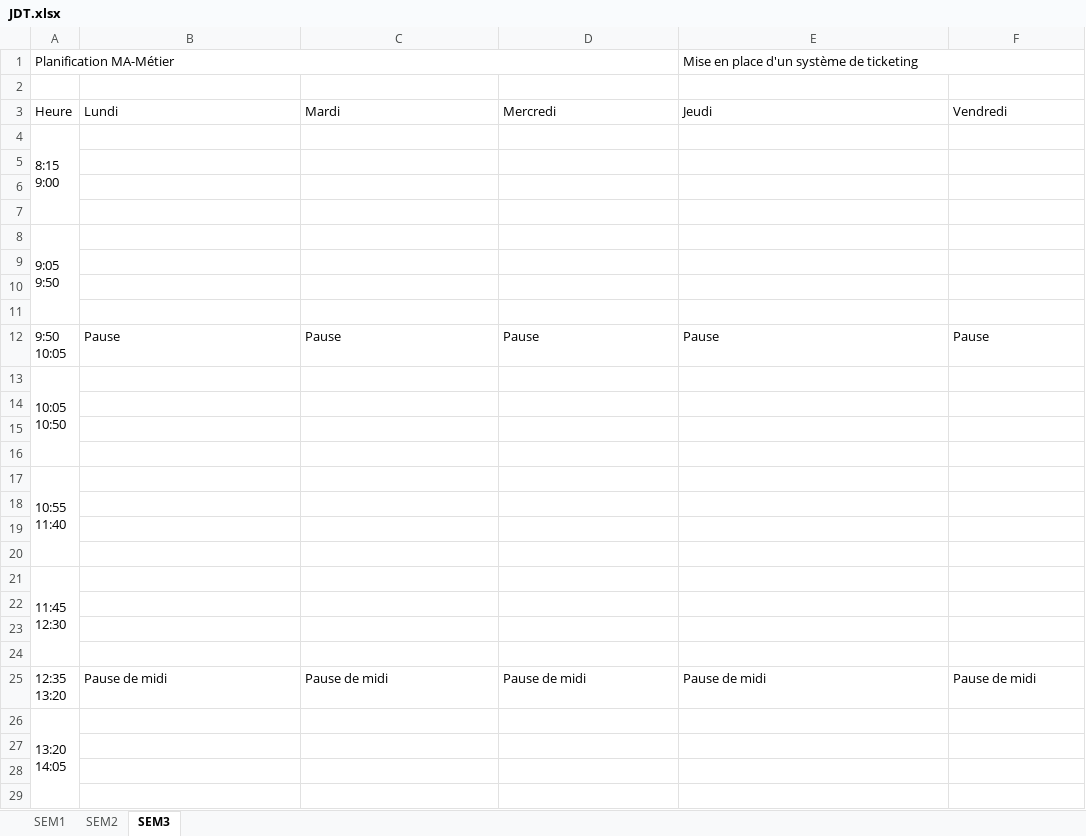
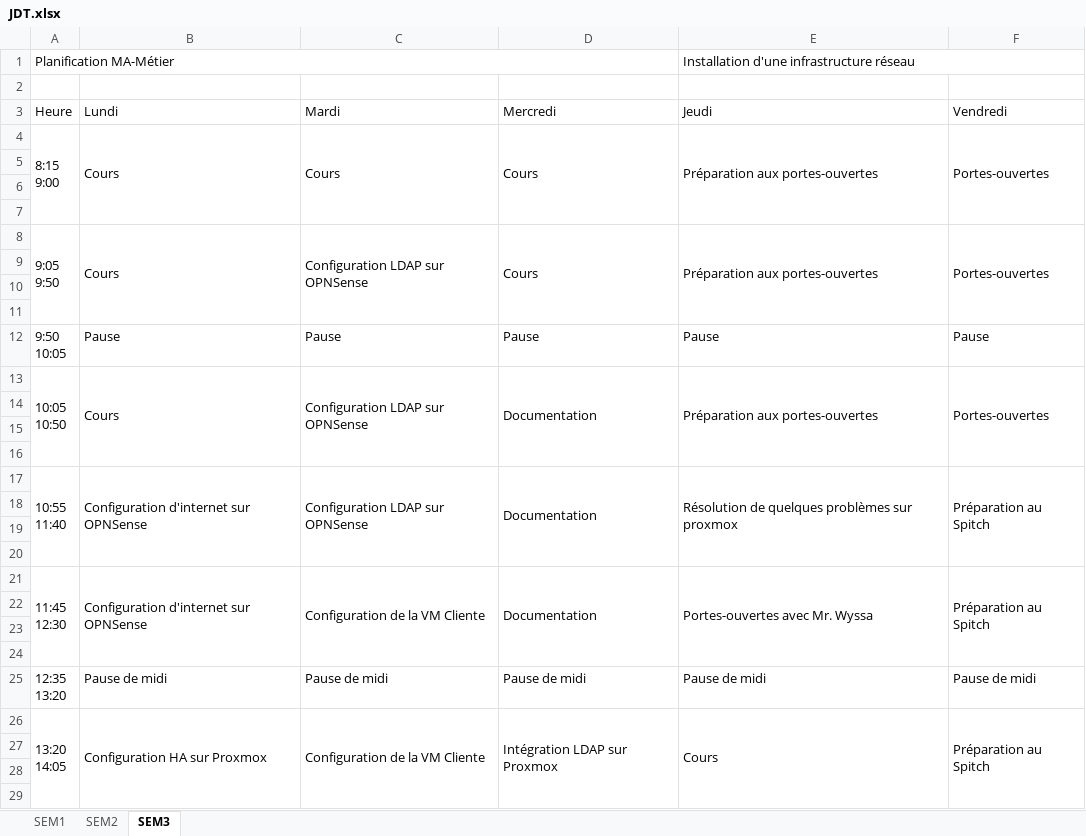
Before and after one commit to PS45HVT/MA-METIER, an Excel workbook: utilities/JournalDeTravail/JDT.xlsx, sheet SEM3, drawn as a sheet; only a part is shown; values as stored, in another font and other column widths than the file's, no cell formats; removed rows and columns are numbered as before the commit, all else as after; ↵ is a line break in a cell; the diff covers the shown part only; the diff names each change by its address in the sheet, - before the commit and + after, or states it on an @@ line.

```diff
--- a/utilities/JournalDeTravail/JDT.xlsx (sheet SEM3)
+++ b/utilities/JournalDeTravail/JDT.xlsx (sheet SEM3)
-E1 (Jeudi): Mise en place d'un système de ticketing
+E1 (Jeudi): Installation d'une infrastructure réseau
-row 4: 8:15 ↵ 9:00
+row 4: 8:15 ↵ 9:00 | Cours | Cours | Cours | Préparation aux portes-ouvertes | Portes-ouvertes
-row 8: 9:05 ↵ 9:50
+row 8: 9:05 ↵ 9:50 | Cours | Configuration LDAP sur OPNSense | Cours | Préparation aux portes-ouvertes | Portes-ouvertes
-row 13: 10:05 ↵ 10:50
+row 13: 10:05 ↵ 10:50 | Cours | Configuration LDAP sur OPNSense | Documentation | Préparation aux portes-ouvertes | Portes-ouvertes
-row 17: 10:55 ↵ 11:40
+row 17: 10:55 ↵ 11:40 | Configuration d'internet sur OPNSense | Configuration LDAP sur OPNSense | Documentation | Résolution de quelques problèmes sur proxmox | Préparation au Spitch
-row 21: 11:45 ↵ 12:30
+row 21: 11:45 ↵ 12:30 | Configuration d'internet sur OPNSense | Configuration de la VM Cliente | Documentation | Portes-ouvertes avec Mr. Wyssa | Préparation au Spitch
-row 26: 13:20 ↵ 14:05
+row 26: 13:20 ↵ 14:05 | Configuration HA sur Proxmox | Configuration de la VM Cliente | Intégration LDAP sur Proxmox | Cours | Préparation au Spitch
```
Also changed, not shown: 3 added rows and 3 removed rows elsewhere in this sheet, sheet SEM2, cell formats, 2 other files.
